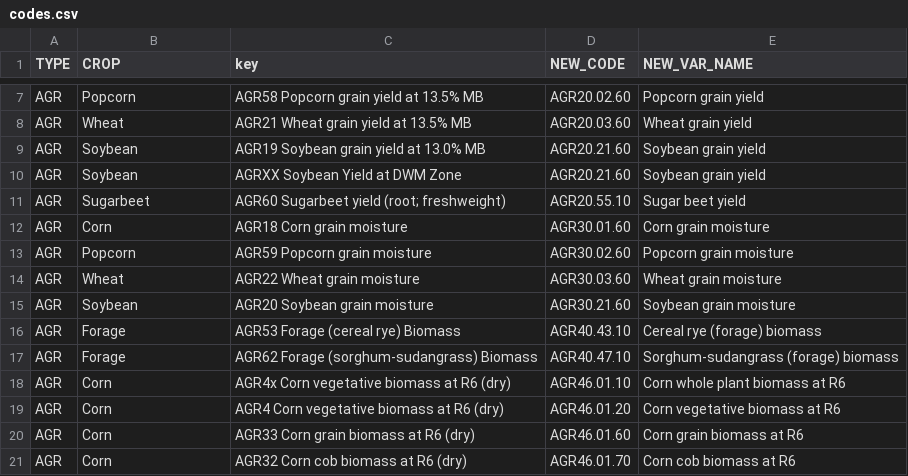
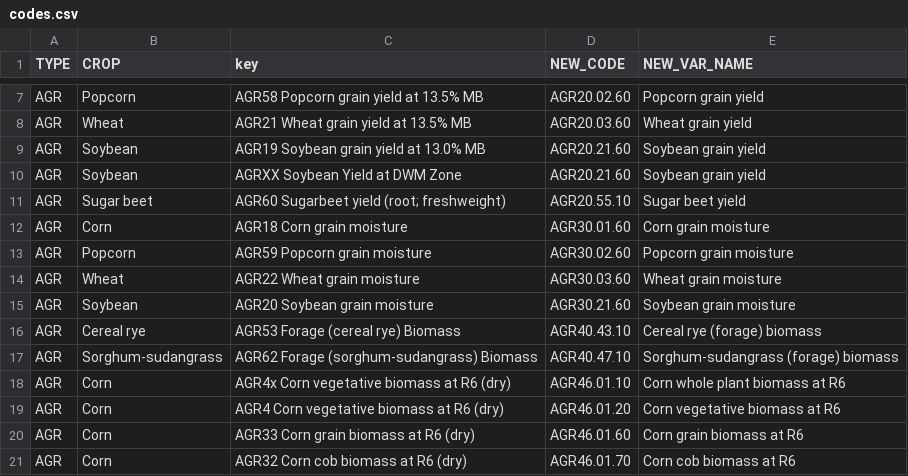
Before and after one commit to giorgichi/td-data-compilation, a CSV file: Input_Data/codes.csv, drawn as a sheet; only a part is shown, gaps mark what is left out.

```diff
--- a/Input_Data/codes.csv
+++ b/Input_Data/codes.csv
@@ -10,3 +10,3 @@ AGR,Soybean,AGR19 Soybean grain yield at 13.0% MB,AGR20.21.60,Soybean grain yiel
 AGR,Soybean,AGRXX Soybean Yield at DWM Zone,AGR20.21.60,Soybean grain yield
-AGR,Sugarbeet,AGR60 Sugarbeet yield (root; freshweight),AGR20.55.10,Sugar beet yield
+AGR,Sugar beet,AGR60 Sugarbeet yield (root; freshweight),AGR20.55.10,Sugar beet yield
 AGR,Corn,AGR18 Corn grain moisture,AGR30.01.60,Corn grain moisture
@@ -15,4 +15,4 @@ AGR,Wheat,AGR22 Wheat grain moisture,AGR30.03.60,Wheat grain moisture
 AGR,Soybean,AGR20 Soybean grain moisture,AGR30.21.60,Soybean grain moisture
-AGR,Forage,AGR53 Forage (cereal rye) Biomass,AGR40.43.10,Cereal rye (forage) biomass
-AGR,Forage,AGR62 Forage (sorghum-sudangrass) Biomass,AGR40.47.10,Sorghum-sudangrass (forage) biomass
+AGR,Cereal rye,AGR53 Forage (cereal rye) Biomass,AGR40.43.10,Cereal rye (forage) biomass
+AGR,Sorghum-sudangrass,AGR62 Forage (sorghum-sudangrass) Biomass,AGR40.47.10,Sorghum-sudangrass (forage) biomass
 AGR,Corn,AGR4x Corn vegetative biomass at R6 (dry),AGR46.01.10,Corn whole plant biomass at R6
```
Also changed, not shown: Input_Data/var_codes.csv, 4 other files.
